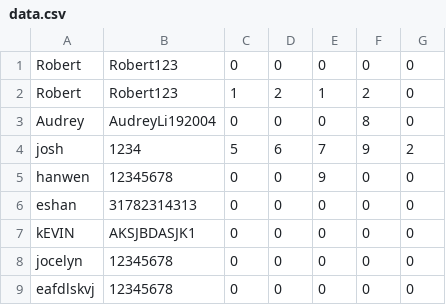
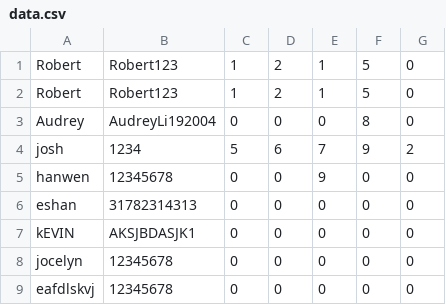
Before and after one commit to jocelyn-chang/digit-dynasty, a CSV file: data.csv, drawn as a sheet.

```diff
--- a/data.csv
+++ b/data.csv
@@ -1,3 +1,3 @@
-Robert,Robert123,0,0,0,0,0
-Robert,Robert123,1,2,1,2,0
+Robert,Robert123,1,2,1,5,0
+Robert,Robert123,1,2,1,5,0
 Audrey,AudreyLi192004,0,0,0,8,0
```
Also changed, not shown: 3 other files.
